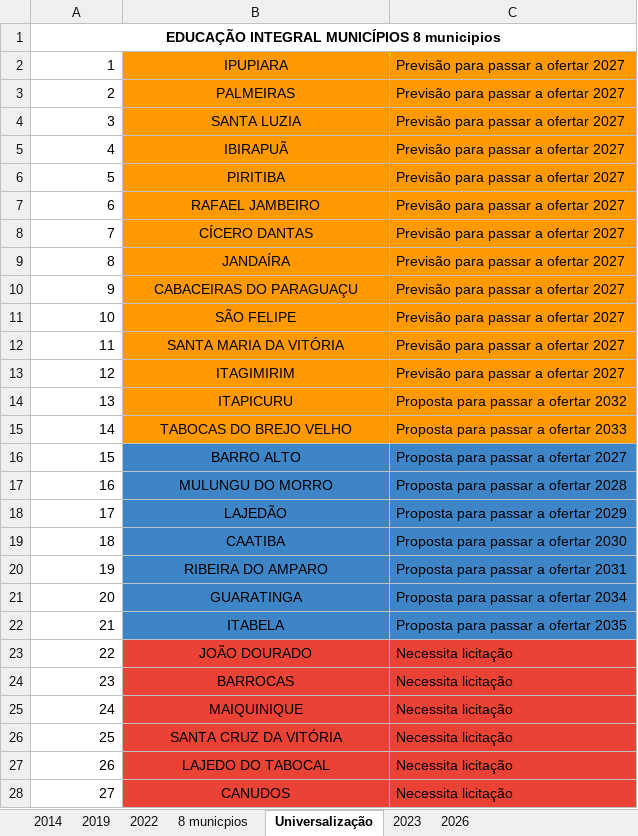
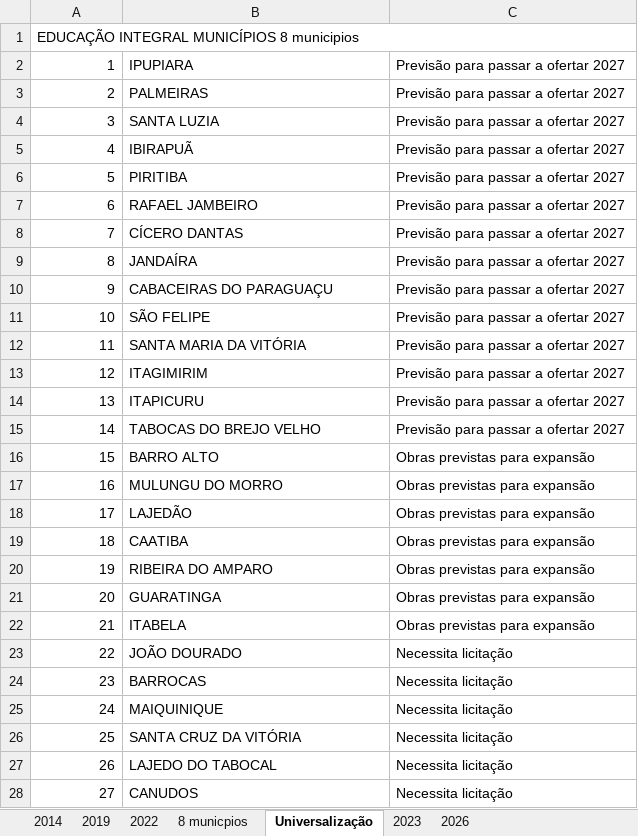
Before and after one commit to DinDja/integral-map, an Excel workbook: MAPAS EDUCAÇÃO INTEGRAL.xlsx, sheet Universalização, drawn as a sheet; only a part is shown; values as stored, in another font and other column widths than the file's, no borders; charts and pictures not drawn; the diff covers the shown part only; the diff names each change by its address in the sheet, - before the commit and + after, or states it on an @@ line.

```diff
--- a/MAPAS EDUCAÇÃO INTEGRAL.xlsx (sheet Universalização)
+++ b/MAPAS EDUCAÇÃO INTEGRAL.xlsx (sheet Universalização)
@@ A1 alignment: center → left, bold: on → off @@
-B2:C15 fill: #FF9900
+B2:C15 fill: none
-B2:B28 alignment: center
+B2:B28 alignment: left
-C14: Proposta para passar a ofertar 2032
+C14: Previsão para passar a ofertar 2027
-C15: Proposta para passar a ofertar 2033
+C15: Previsão para passar a ofertar 2027
-B16:C22 fill: #3D85C6
+B16:C22 fill: none
-C16: Proposta para passar a ofertar 2027
+C16: Obras previstas para expansão
-C17: Proposta para passar a ofertar 2028
+C17: Obras previstas para expansão
-C18: Proposta para passar a ofertar 2029
+C18: Obras previstas para expansão
-C19: Proposta para passar a ofertar 2030
+C19: Obras previstas para expansão
-C20: Proposta para passar a ofertar 2031
+C20: Obras previstas para expansão
-C21: Proposta para passar a ofertar 2034
+C21: Obras previstas para expansão
-C22: Proposta para passar a ofertar 2035
+C22: Obras previstas para expansão
-B23:C28 fill: #EA4335
+B23:C28 fill: none
```
Also changed, not shown: cell formats elsewhere in this sheet, sheet 8 municpios, sheet 2014, sheet 2019, sheet 2022, sheet 2023, sheet 2026, charts or pictures, 3 other files.
